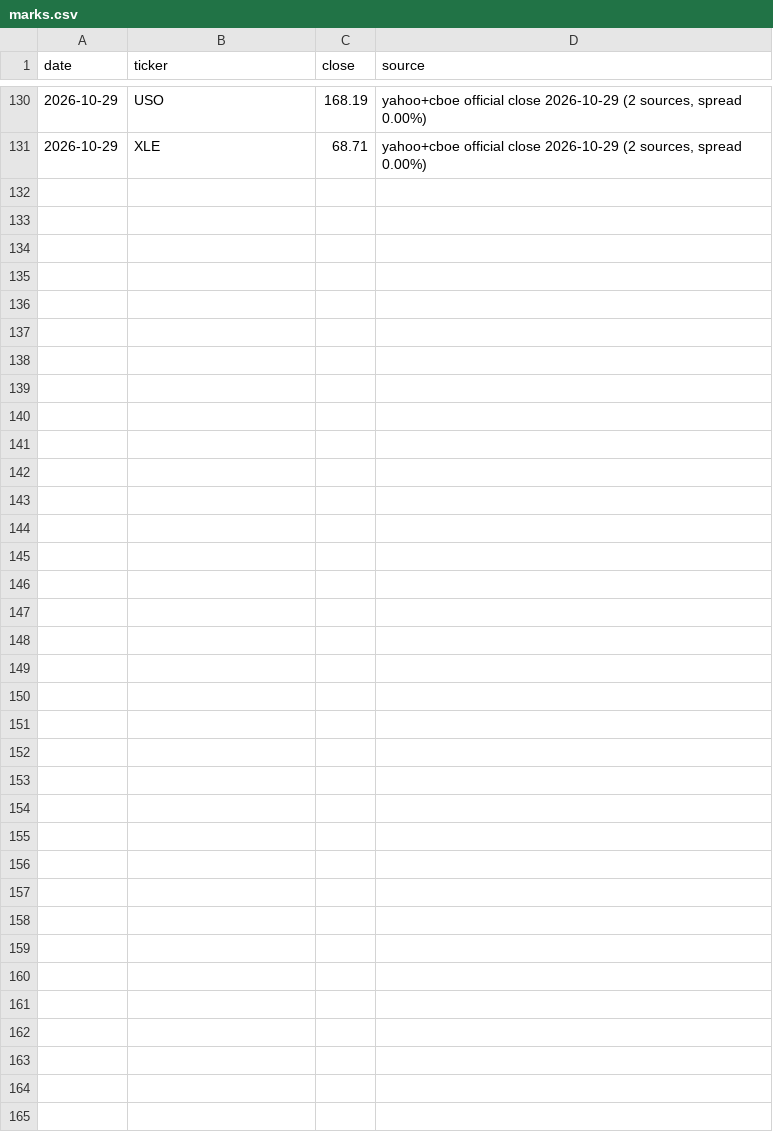
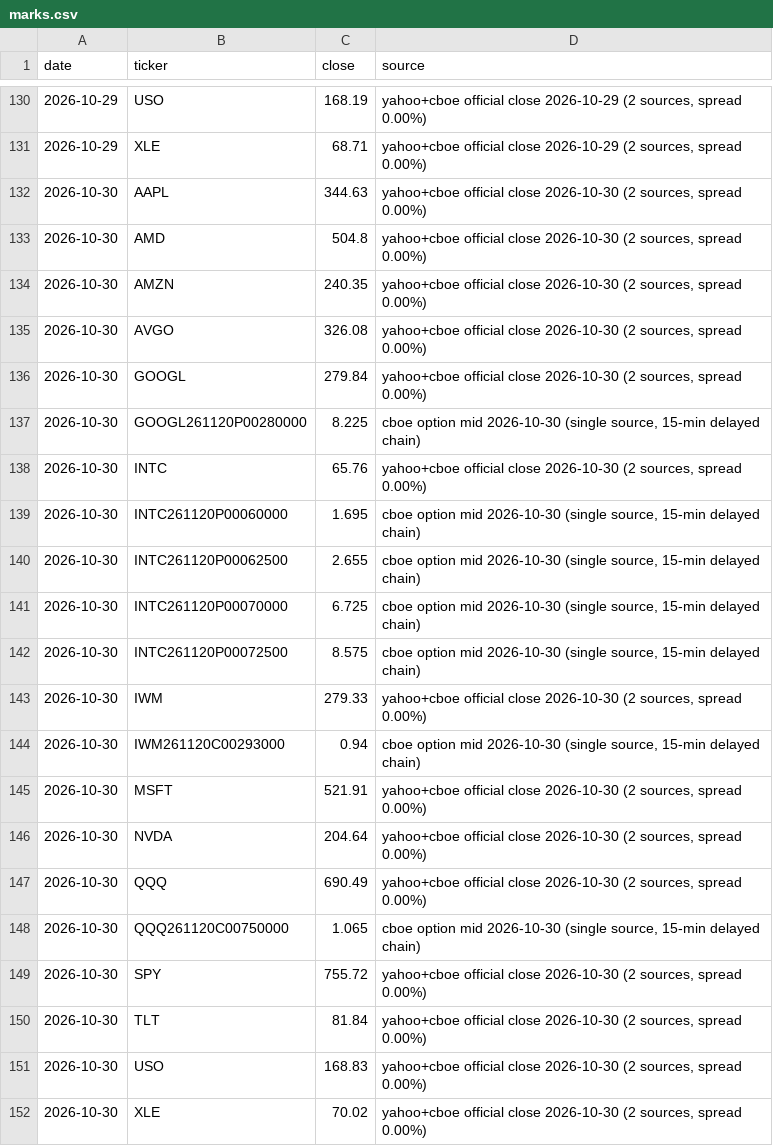
Before and after one commit to fabioelia/temp, a CSV file: trading-experiment/data/marks.csv, drawn as a sheet; only a part is shown, gaps mark what is left out.

```diff
--- a/trading-experiment/data/marks.csv
+++ b/trading-experiment/data/marks.csv
@@ -131 +131,22 @@ date,ticker,close,source
 2026-10-29,XLE,68.71,"yahoo+cboe official close 2026-10-29 (2 sources, spread 0.00%)"
+2026-10-30,AAPL,344.63,"yahoo+cboe official close 2026-10-30 (2 sources, spread 0.00%)"
+2026-10-30,AMD,504.8,"yahoo+cboe official close 2026-10-30 (2 sources, spread 0.00%)"
+2026-10-30,AMZN,240.35,"yahoo+cboe official close 2026-10-30 (2 sources, spread 0.00%)"
+2026-10-30,AVGO,326.08,"yahoo+cboe official close 2026-10-30 (2 sources, spread 0.00%)"
+2026-10-30,GOOGL,279.84,"yahoo+cboe official close 2026-10-30 (2 sources, spread 0.00%)"
+2026-10-30,GOOGL261120P00280000,8.225,"cboe option mid 2026-10-30 (single source, 15-min delayed chain)"
+2026-10-30,INTC,65.76,"yahoo+cboe official close 2026-10-30 (2 sources, spread 0.00%)"
+2026-10-30,INTC261120P00060000,1.695,"cboe option mid 2026-10-30 (single source, 15-min delayed chain)"
+2026-10-30,INTC261120P00062500,2.655,"cboe option mid 2026-10-30 (single source, 15-min delayed chain)"
+2026-10-30,INTC261120P00070000,6.725,"cboe option mid 2026-10-30 (single source, 15-min delayed chain)"
+2026-10-30,INTC261120P00072500,8.575,"cboe option mid 2026-10-30 (single source, 15-min delayed chain)"
+2026-10-30,IWM,279.33,"yahoo+cboe official close 2026-10-30 (2 sources, spread 0.00%)"
+2026-10-30,IWM261120C00293000,0.94,"cboe option mid 2026-10-30 (single source, 15-min delayed chain)"
+2026-10-30,MSFT,521.91,"yahoo+cboe official close 2026-10-30 (2 sources, spread 0.00%)"
+2026-10-30,NVDA,204.64,"yahoo+cboe official close 2026-10-30 (2 sources, spread 0.00%)"
+2026-10-30,QQQ,690.49,"yahoo+cboe official close 2026-10-30 (2 sources, spread 0.00%)"
+2026-10-30,QQQ261120C00750000,1.065,"cboe option mid 2026-10-30 (single source, 15-min delayed chain)"
+2026-10-30,SPY,755.72,"yahoo+cboe official close 2026-10-30 (2 sources, spread 0.00%)"
+2026-10-30,TLT,81.84,"yahoo+cboe official close 2026-10-30 (2 sources, spread 0.00%)"
+2026-10-30,USO,168.83,"yahoo+cboe official close 2026-10-30 (2 sources, spread 0.00%)"
+2026-10-30,XLE,70.02,"yahoo+cboe official close 2026-10-30 (2 sources, spread 0.00%)"
```
Also changed, not shown: trading-experiment/data/equity.csv, 7 other files.
